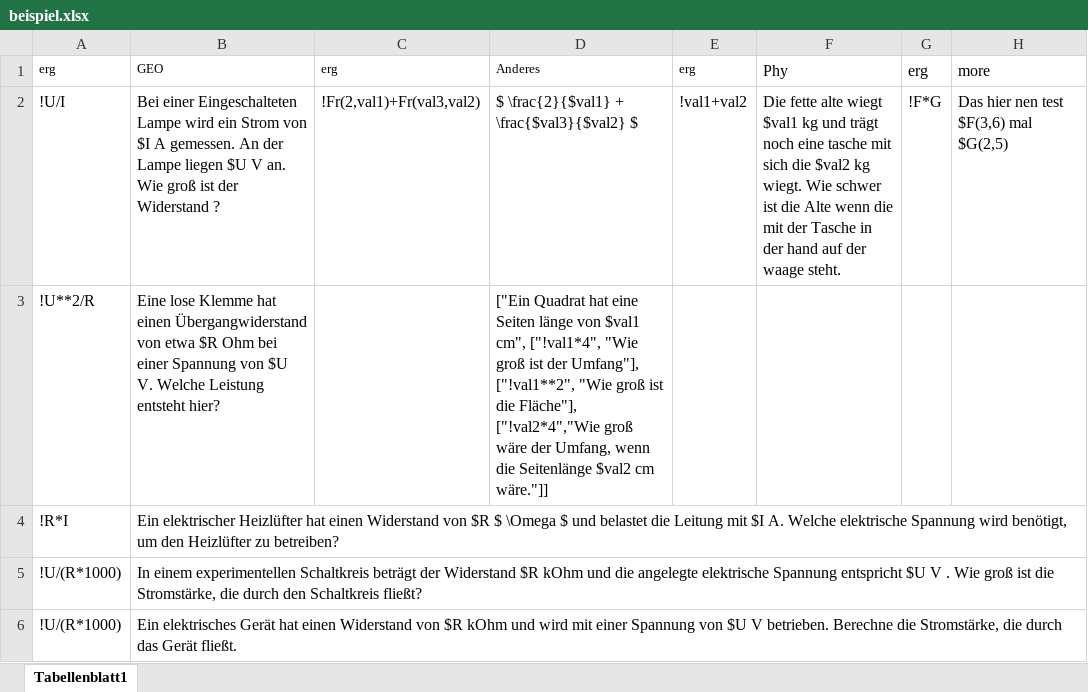
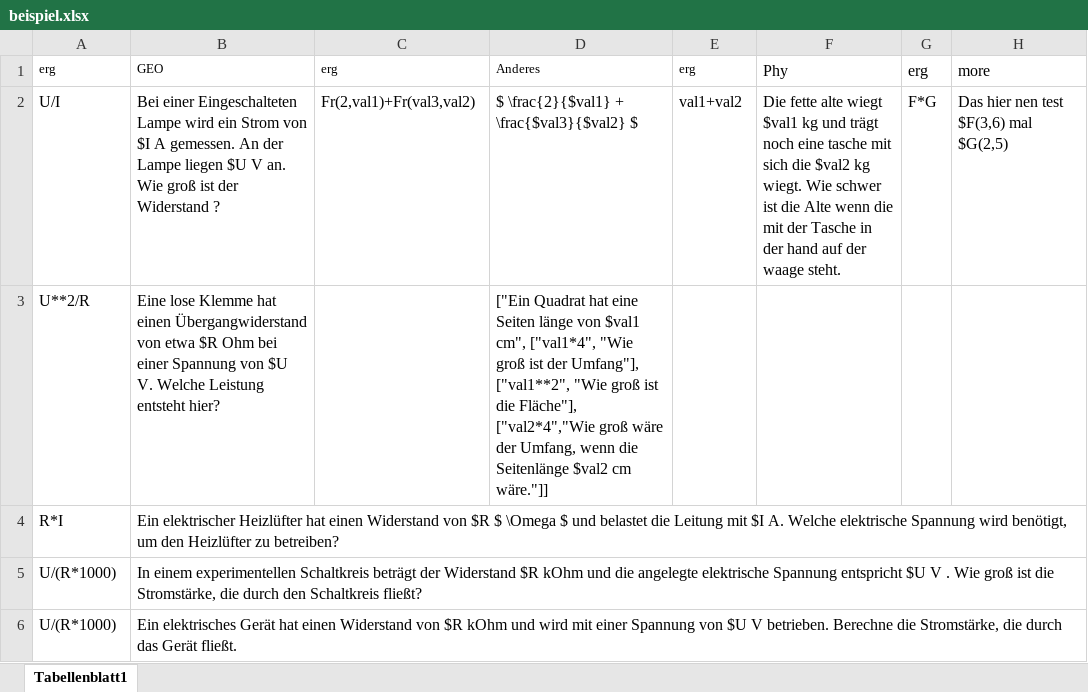
Before and after one commit to derwhite/latex, an Excel workbook: beispiel.xlsx, sheet Tabellenblatt1, drawn as a sheet; values as stored, in another font and other column widths than the file's, no borders; the diff names each change by its address in the sheet, - before the commit and + after, or states it on an @@ line.

```diff
--- a/beispiel.xlsx (sheet Tabellenblatt1)
+++ b/beispiel.xlsx (sheet Tabellenblatt1)
-A2: !U/I
+A2: U/I
-C2: !Fr(2,val1)+Fr(val3,val2)
+C2: Fr(2,val1)+Fr(val3,val2)
-E2: !val1+val2
+E2: val1+val2
-G2: !F*G
+G2: F*G
-A3: !U**2/R
+A3: U**2/R
-D3: …$val1 cm", ["!val1*4", "Wie groß ist der Umfang"], ["!val1**2", "Wie groß ist die Fläche"], ["!val2*4","Wie groß wäre…
+D3: …$val1 cm", ["val1*4", "Wie groß ist der Umfang"], ["val1**2", "Wie groß ist die Fläche"], ["val2*4","Wie groß wäre…
-A4: !R*I
+A4: R*I
-A5:A6: !U/(R*1000)
+A5:A6: U/(R*1000)
```
Also changed, not shown: 1 other file.
